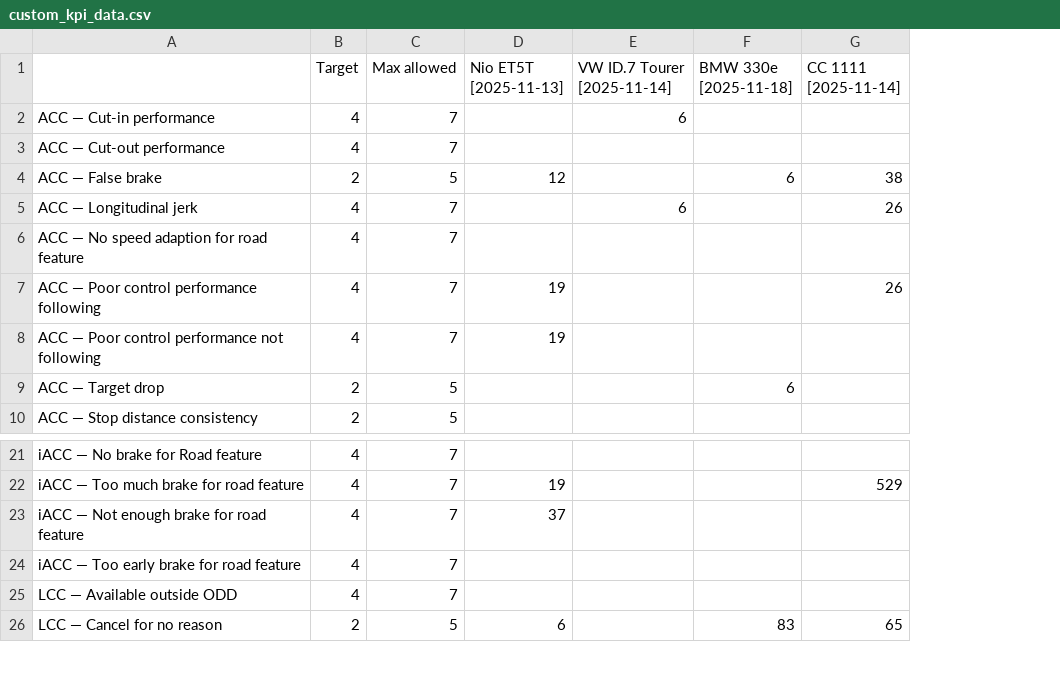
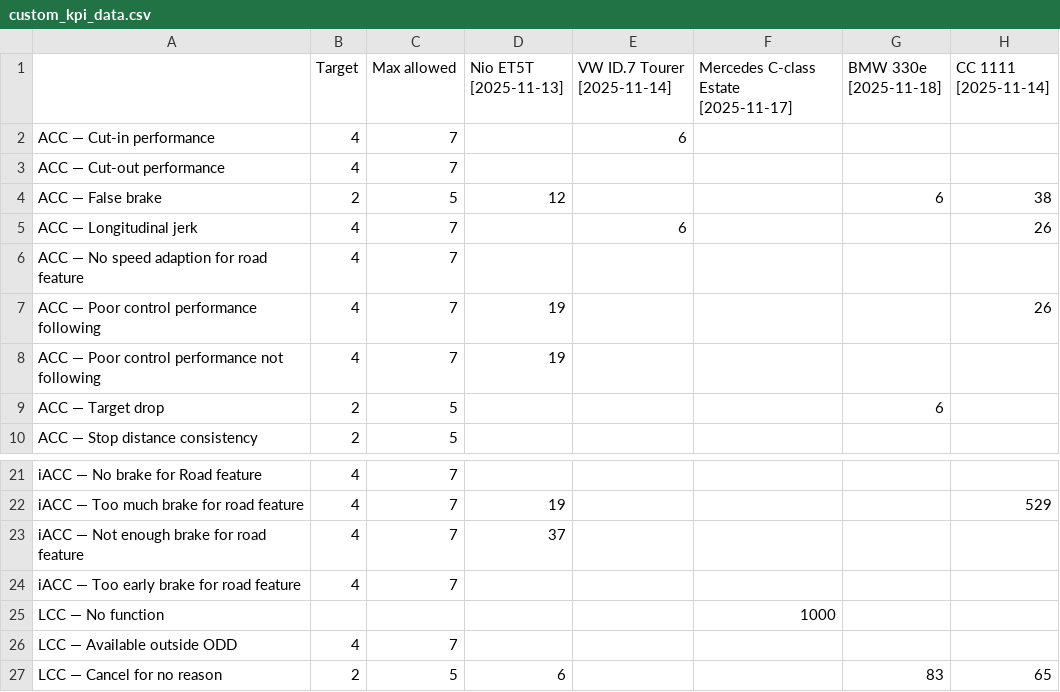
Before and after one commit to Lynoit/lynoit.github.io, a CSV file: custom_kpi_data.csv, drawn as a sheet; only a part is shown, gaps mark what is left out; the diff names each change by its address in the sheet, - before the commit and + after, or states it on an @@ line.

Commit message:
Update custom_kpi_data.csv

```diff
--- a/custom_kpi_data.csv
+++ b/custom_kpi_data.csv
+column F, row 1: Mercedes C-class Estate [2025-11-17]
+row 25: LCC — No function |  |  |  |  | 1000
```
